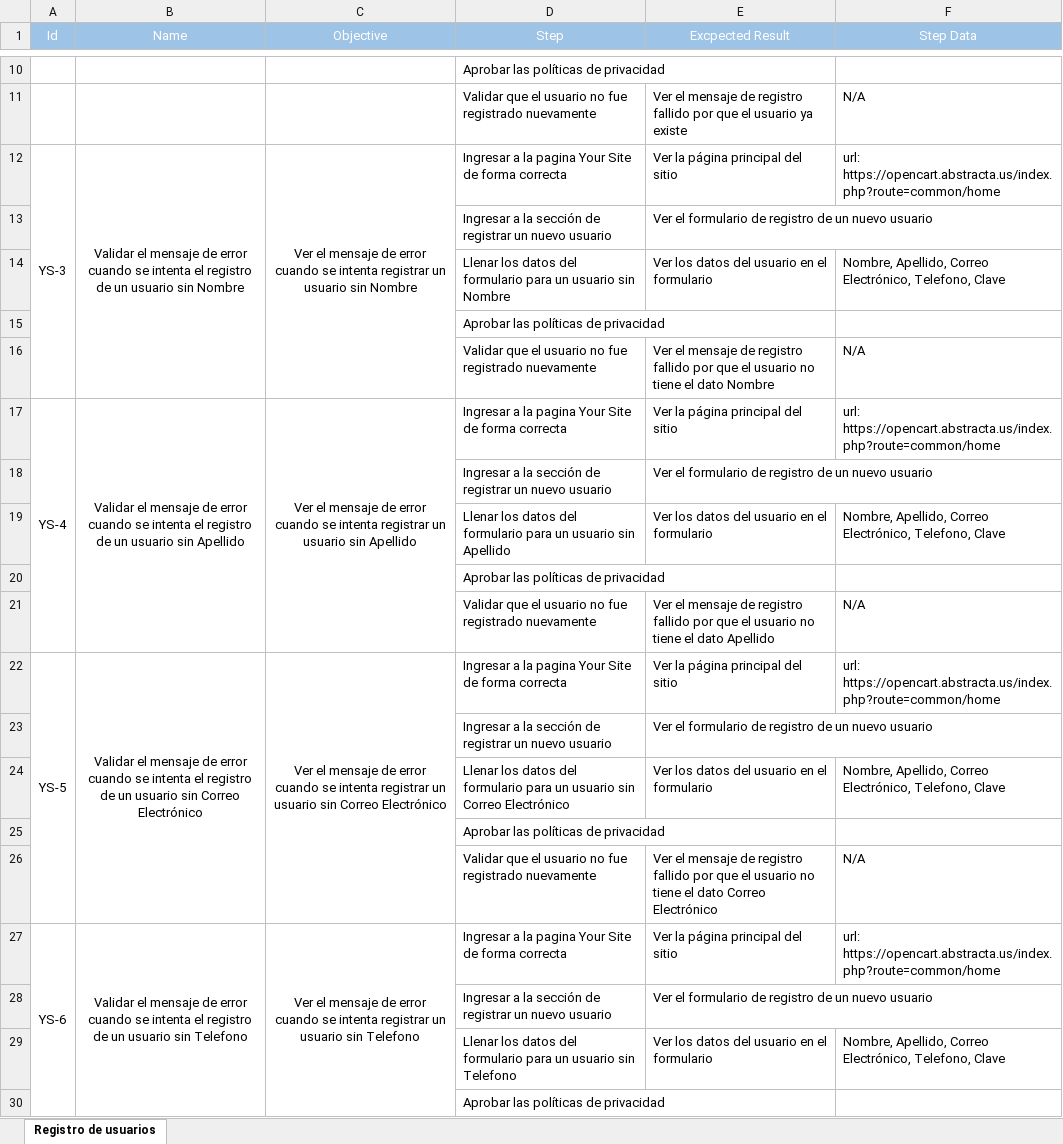
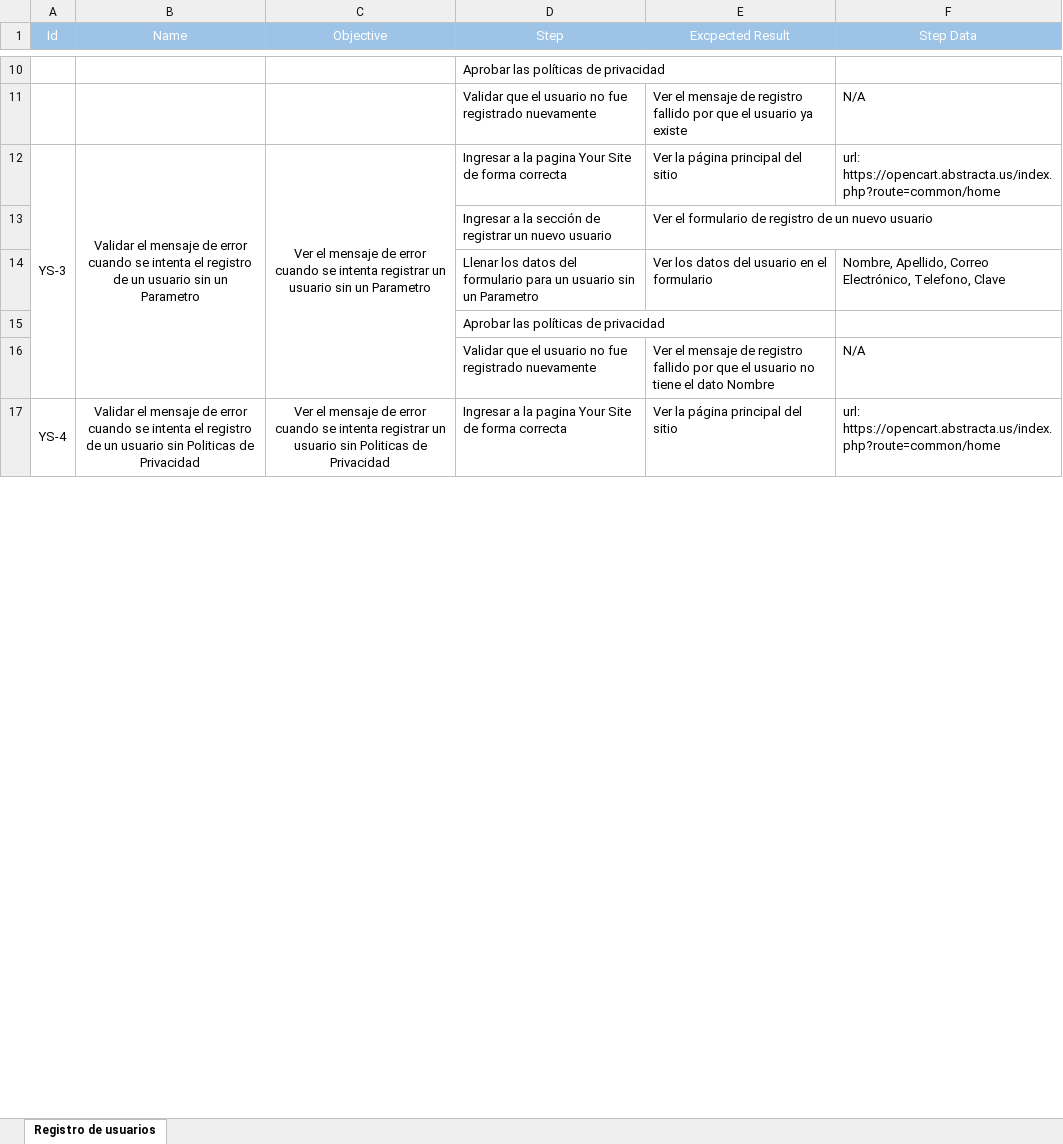
Before and after one commit to juanMBMedina/AcademiaQA_Katalon_YourStoreSite, an Excel workbook: Test Plan.xlsx, sheet Registro de usuarios, drawn as a sheet; only a part is shown, gaps mark what is left out; values as stored, in another font and other column widths than the file's, no borders; the diff covers the shown part only; the diff names each change by its address in the sheet, - before the commit and + after, or states it on an @@ line.

```diff
--- a/Test Plan.xlsx (sheet Registro de usuarios)
+++ b/Test Plan.xlsx (sheet Registro de usuarios)
-B12 (Name): …usuario sin Nombre
+B12 (Name): …usuario sin un Parametro
-C12 (Objective): …usuario sin Nombre
+C12 (Objective): …usuario sin un Parametro
-D14 (Step): …usuario sin Nombre
+D14 (Step): …usuario sin un Parametro
-A17:A21 merged
+A17:A20 merged
-B17 (Name): …usuario sin Apellido
+B17 (Name): …usuario sin Politicas de Privacidad
-B17:B21 merged
+B17:B20 merged
-C17 (Objective): …usuario sin Apellido
+C17 (Objective): …usuario sin Politicas de Privacidad
-C17:C21 merged
+C17:C20 merged
-row 18:  |  |  | Ingresar a la sección de registrar un nuevo usuario | Ver el formulario de registro de un nuevo usuario
-row 19:  |  |  | Llenar los datos del formulario para un usuario sin Apellido | Ver los datos del usuario en el formulario | Nombre, Apellido, Correo Electrónico, Telefono, Clave
-row 20:  |  |  | Aprobar las políticas de privacidad
-row 21:  |  |  | Validar que el usuario no fue registrado nuevamente | Ver el mensaje de registro fallido por que el usuario no tiene el dato Apellido | N/A
-row 22: YS-5 | Validar el mensaje de error cuando se intenta el registro de un usuario sin Correo Electrónico | Ver el mensaje de error cuando se intenta registrar un usuario sin Correo Electrónico | Ingresar a la pagina Your Site de forma correcta | Ver la página principal del sitio | url: https://opencart.abstracta.us/index.php?route=common/home
-row 23:  |  |  | Ingresar a la sección de registrar un nuevo usuario | Ver el formulario de registro de un nuevo usuario
-row 24:  |  |  | Llenar los datos del formulario para un usuario sin Correo Electrónico | Ver los datos del usuario en el formulario | Nombre, Apellido, Correo Electrónico, Telefono, Clave
-row 25:  |  |  | Aprobar las políticas de privacidad
-row 26:  |  |  | Validar que el usuario no fue registrado nuevamente | Ver el mensaje de registro fallido por que el usuario no tiene el dato Correo Electrónico | N/A
-row 27: YS-6 | Validar el mensaje de error cuando se intenta el registro de un usuario sin Telefono | Ver el mensaje de error cuando se intenta registrar un usuario sin Telefono | Ingresar a la pagina Your Site de forma correcta | Ver la página principal del sitio | url: https://opencart.abstracta.us/index.php?route=common/home
-row 28:  |  |  | Ingresar a la sección de registrar un nuevo usuario | Ver el formulario de registro de un nuevo usuario
-row 29:  |  |  | Llenar los datos del formulario para un usuario sin Telefono | Ver los datos del usuario en el formulario | Nombre, Apellido, Correo Electrónico, Telefono, Clave
-row 30:  |  |  | Aprobar las políticas de privacidad
```
Also changed, not shown: 7 removed rows elsewhere in this sheet, 15 other files.
